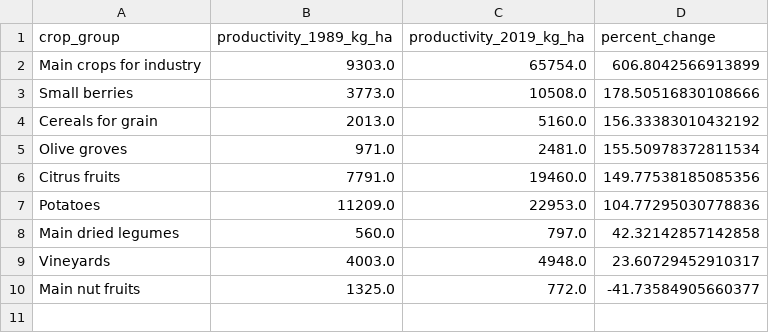
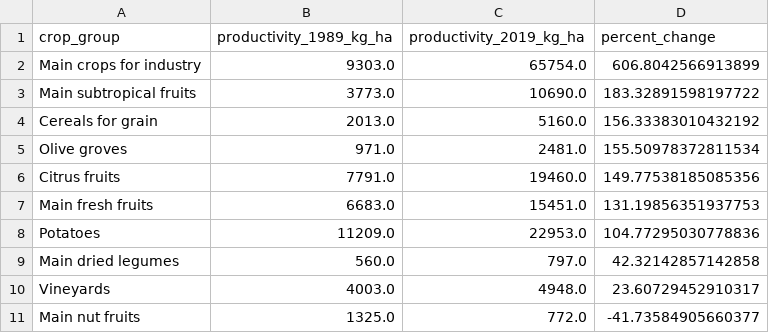
Before and after one commit to adombe/avcad_final_project, a CSV file: outputs/tables/productivity_change.csv, drawn as a sheet.

Commit message:
Make data preparation reproducible and improve storytelling

```diff
--- a/outputs/tables/productivity_change.csv
+++ b/outputs/tables/productivity_change.csv
@@ -2,3 +2,3 @@ crop_group,productivity_1989_kg_ha,productivity_2019_kg_ha,percent_change
 Main crops for industry,9303.0,65754.0,606.8042566913899
-Small berries,3773.0,10508.0,178.50516830108666
+Main subtropical fruits,3773.0,10690.0,183.32891598197722
 Cereals for grain,2013.0,5160.0,156.33383010432192
@@ -6,2 +6,3 @@ Olive groves,971.0,2481.0,155.50978372811534
 Citrus fruits,7791.0,19460.0,149.77538185085356
+Main fresh fruits,6683.0,15451.0,131.19856351937753
 Potatoes,11209.0,22953.0,104.77295030778836
```
Also changed, not shown: data/processed/crop_productivity_clean.csv, data/processed/temporary_crops_holdings_clean.csv, 17 other files.
